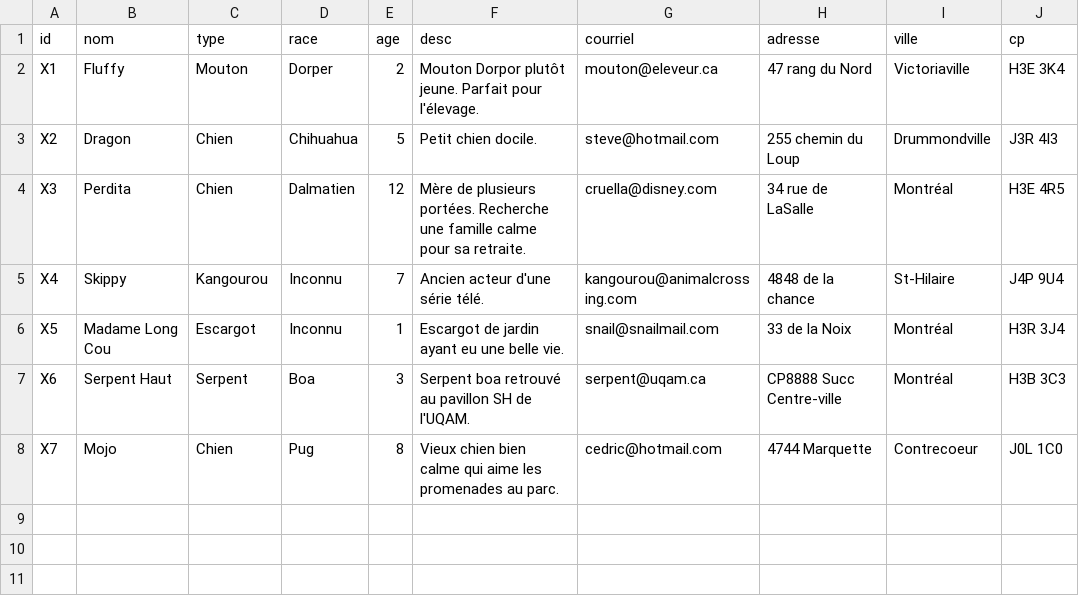
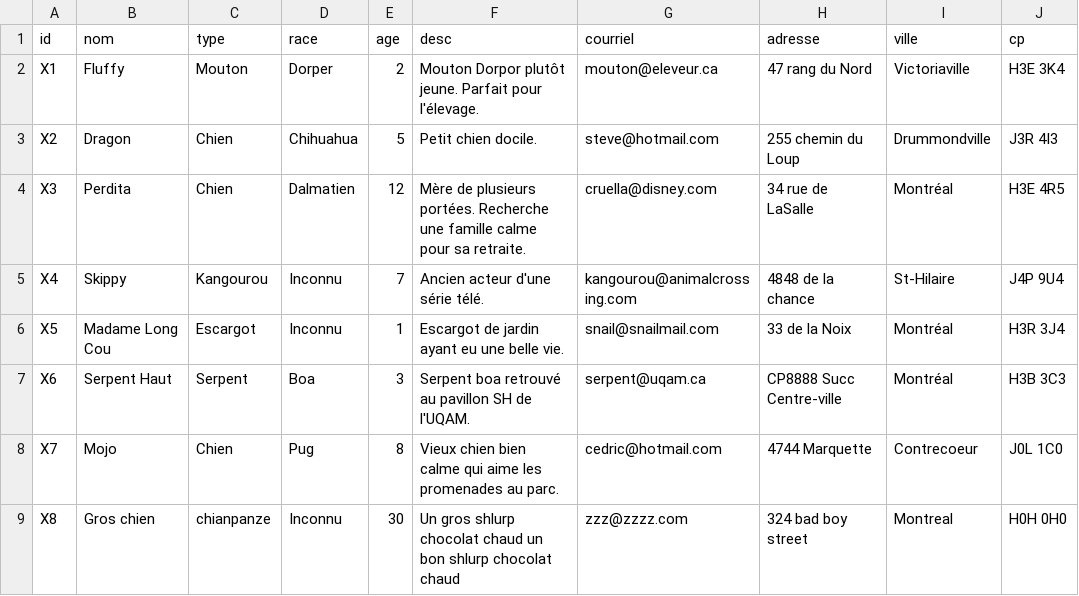
Before and after one commit to opdelta/web-templates, a CSV file: data/animaux.csv, drawn as a sheet.

Commit message:
Test csv file

```diff
--- a/data/animaux.csv
+++ b/data/animaux.csv
@@ -8 +8,2 @@ X6,Serpent Haut,Serpent,Boa,3,Serpent boa retrouvé au pavillon SH de l'UQAM.,se
 X7,Mojo,Chien,Pug,8,Vieux chien bien calme qui aime les promenades au parc.,cedric@hotmail.com,4744 Marquette,Contrecoeur,J0L 1C0
+X8,Gros chien,chianpanze,Inconnu,30,Un gros shlurp chocolat chaud un bon shlurp chocolat chaud,zzz@zzzz.com,324 bad boy street,Montreal,H0H 0H0
```
